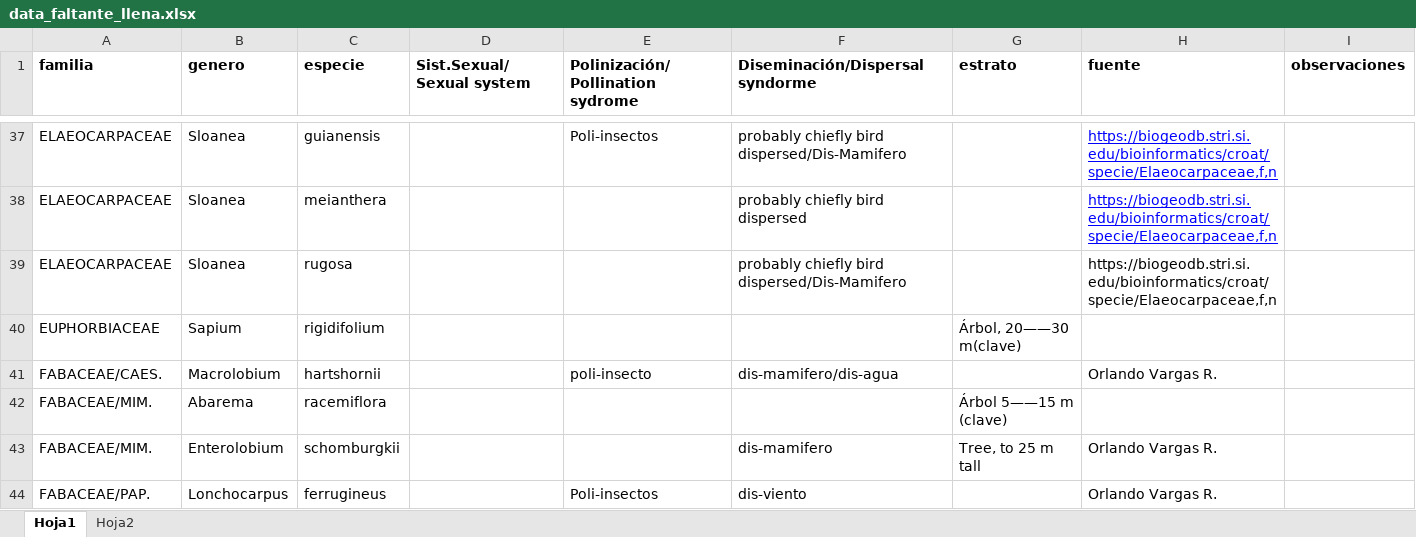
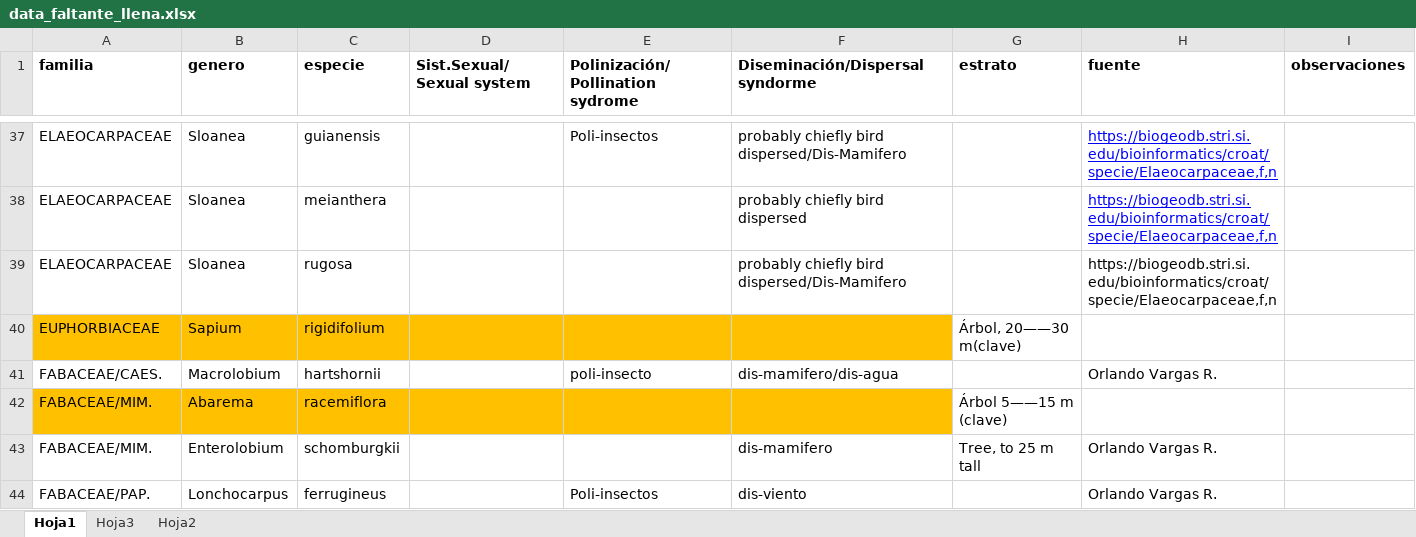
Before and after one commit to malfaro2/Calderon_CATIE, an Excel workbook: data/raw/response_traits/data_faltante_llena.xlsx, sheet Hoja1, drawn as a sheet; only a part is shown, gaps mark what is left out; values as stored, in another font and other column widths than the file's, no borders; the diff names each change by its address in the sheet, - before the commit and + after, or states it on an @@ line.

```diff
--- a/data/raw/response_traits/data_faltante_llena.xlsx (sheet Hoja1)
+++ b/data/raw/response_traits/data_faltante_llena.xlsx (sheet Hoja1)
+sheet tab: Hoja3
-A40:F40 fill: none
+A40:F40 fill: #FFC000
-A42:F42 fill: none
+A42:F42 fill: #FFC000
```
Also changed, not shown: 2 other files.
